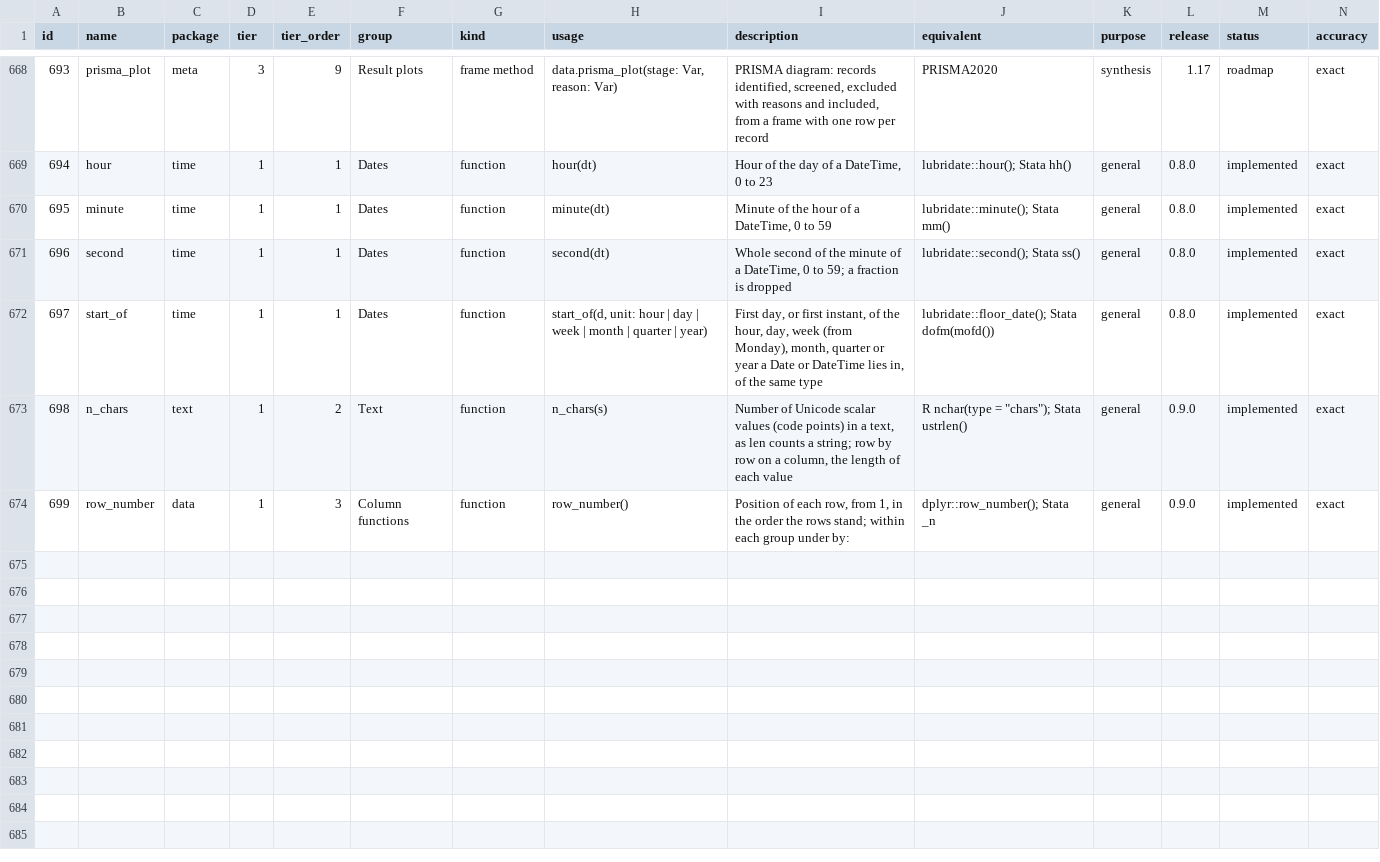
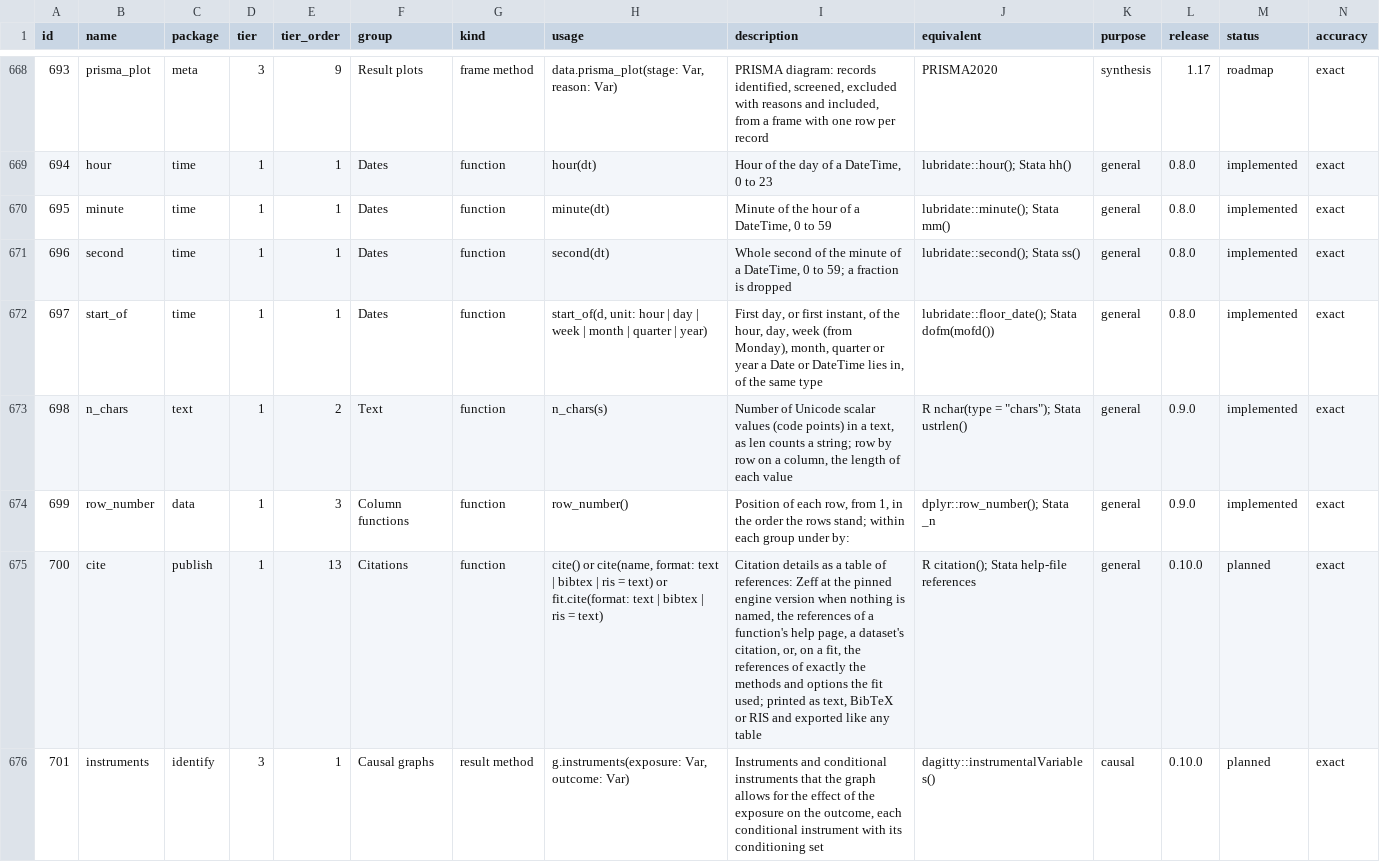
Before and after one commit to zoostat/zeff, a CSV file: docs/spec/zeff_functions.csv, drawn as a sheet; only a part is shown, gaps mark what is left out; rows hold the shown columns only; the diff covers the shown part only; the diff names each change by its address in the sheet, - before the commit and + after, or states it on an @@ line.

Commit message:
Write the decisions of the opening of 0.10.0 into the catalogue and the specification
Add the rows cite (in the new package publish), instruments and the calibration of a binary fit, bring residual_plot and influence_plot from 1.2, and give implied_independencies its data: option; 676 rows, 284 functions in 1.0. The Engine Specification gains publish as the thirteenth package of tier 1, the counts, the row of 0.10.0 and a row for 0.12.0; the Language Reference the instruments of a graph and the rule that no arrow is drawn from a test; the risk register R14 and the new impact of R9. dagitty, psych and pROC join the reference library's installing script and lock file. Nothing is built (release 0.10.0, step 3).

```diff
--- a/docs/spec/zeff_functions.csv
+++ b/docs/spec/zeff_functions.csv
+row 675: 700 | cite | publish | 1 | 13 | Citations | function | cite() or cite(name, format: text | bibtex | ris = text) or fit.cite(format: text | bibtex | ris = text) | Citation details as a table of references: Zeff at the pinned engine version when nothing is named, the references of a function's help page, a dataset's citation, or, on a fit, the references of exactly the methods and options the fit used; printed as text, BibTeX or RIS and exported like any table | R citation(); Stata help-file references | general | 0.10.0 | planned | exact
+row 676: 701 | instruments | identify | 3 | 1 | Causal graphs | result method | g.instruments(exposure: Var, outcome: Var) | Instruments and conditional instruments that the graph allows for the effect of the exposure on the outcome, each conditional instrument with its conditioning set | dagitty::instrumentalVariables() | causal | 0.10.0 | planned | exact
```
Also changed, not shown: 1 added row and 20 edited cells elsewhere in this file, 11 other files.
